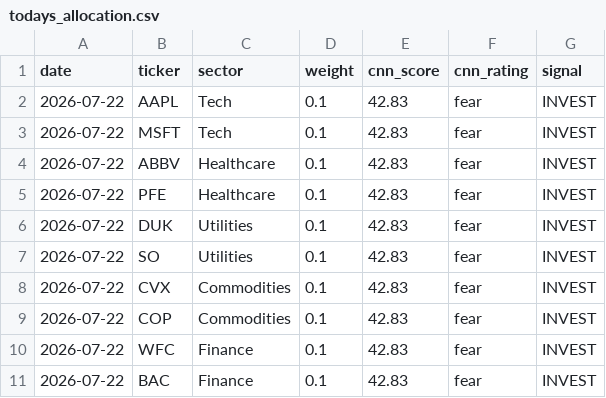
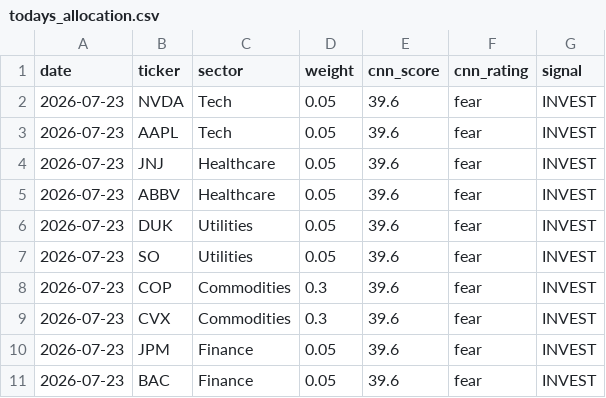
Before and after one commit to vkv23001/portfolio-optimization, a CSV file: outputs/todays_allocation.csv, drawn as a sheet.

```diff
--- a/outputs/todays_allocation.csv
+++ b/outputs/todays_allocation.csv
@@ -1,11 +1,11 @@
 date,ticker,sector,weight,cnn_score,cnn_rating,signal
-2026-07-22,AAPL,Tech,0.1,42.83,fear,INVEST
-2026-07-22,MSFT,Tech,0.1,42.83,fear,INVEST
-2026-07-22,ABBV,Healthcare,0.1,42.83,fear,INVEST
-2026-07-22,PFE,Healthcare,0.1,42.83,fear,INVEST
-2026-07-22,DUK,Utilities,0.1,42.83,fear,INVEST
-2026-07-22,SO,Utilities,0.1,42.83,fear,INVEST
-2026-07-22,CVX,Commodities,0.1,42.83,fear,INVEST
-2026-07-22,COP,Commodities,0.1,42.83,fear,INVEST
-2026-07-22,WFC,Finance,0.1,42.83,fear,INVEST
-2026-07-22,BAC,Finance,0.1,42.83,fear,INVEST
+2026-07-23,NVDA,Tech,0.05,39.6,fear,INVEST
+2026-07-23,AAPL,Tech,0.05,39.6,fear,INVEST
+2026-07-23,JNJ,Healthcare,0.05,39.6,fear,INVEST
+2026-07-23,ABBV,Healthcare,0.05,39.6,fear,INVEST
+2026-07-23,DUK,Utilities,0.05,39.6,fear,INVEST
+2026-07-23,SO,Utilities,0.05,39.6,fear,INVEST
+2026-07-23,COP,Commodities,0.3,39.6,fear,INVEST
+2026-07-23,CVX,Commodities,0.3,39.6,fear,INVEST
+2026-07-23,JPM,Finance,0.05,39.6,fear,INVEST
+2026-07-23,BAC,Finance,0.05,39.6,fear,INVEST
```
Also changed, not shown: outputs/portfolio_values.csv, outputs/summary.csv, 5 other files.
